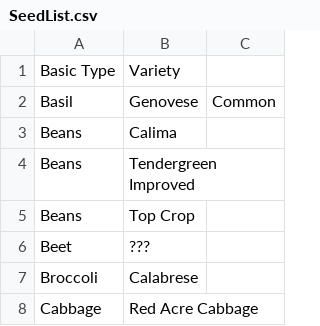
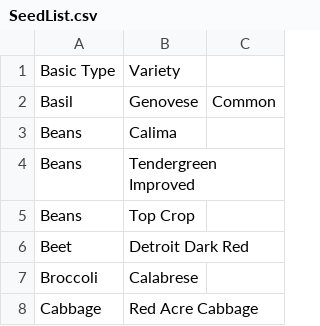
Before and after one commit to sz-makes-things/the-most-basic-sample, a CSV file: SeedList.csv, drawn as a sheet; only a part is shown.

Commit message:
Correct variety for beets

```diff
--- a/SeedList.csv
+++ b/SeedList.csv
@@ -5,3 +5,3 @@ Beans,Tendergreen Improved
 Beans,Top Crop
-Beet,???
+Beet,Detroit Dark Red
 Broccoli,Calabrese
```
